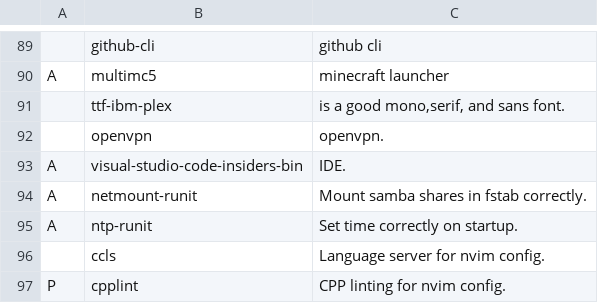
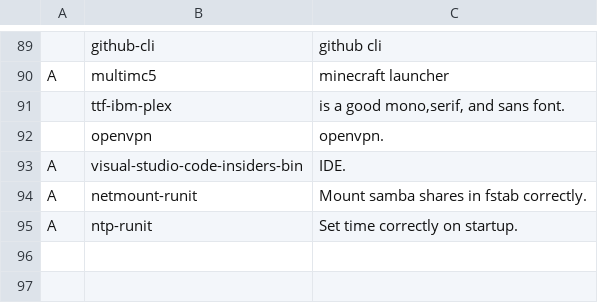
Before and after one commit to elwolf6/LARBS, a CSV file: progs.csv, drawn as a sheet; only a part is shown, gaps mark what is left out.

Commit message:
nvm

```diff
--- a/progs.csv
+++ b/progs.csv
@@ -95,3 +95 @@ A,netmount-runit,"Mount samba shares in fstab correctly."
 A,ntp-runit,"Set time correctly on startup."
-,ccls,"Language server for nvim config."
-P,cpplint,"CPP linting for nvim config."
```
